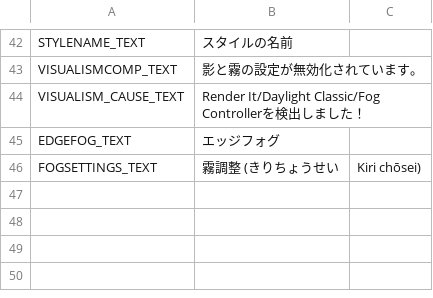
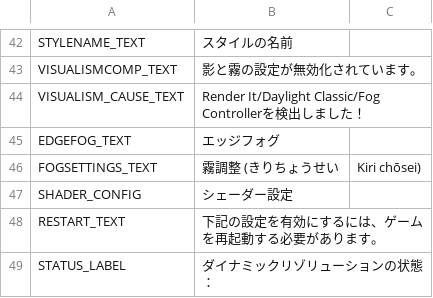
Before and after one commit to NyokoDev/Lumina, a CSV file: Ultimate Eyecandy/Translations/ja-JP.csv, drawn as a sheet; only a part is shown, gaps mark what is left out; the diff names each change by its address in the sheet, - before the commit and + after, or states it on an @@ line.

```diff
--- a/Ultimate Eyecandy/Translations/ja-JP.csv
+++ b/Ultimate Eyecandy/Translations/ja-JP.csv
+row 47: SHADER_CONFIG | シェーダー設定
+row 48: RESTART_TEXT | 下記の設定を有効にするには、ゲームを再起動する必要があります。
+row 49: STATUS_LABEL | ダイナミックリゾリューションの状態：
```
Also changed, not shown: Ultimate Eyecandy/Translations/de-DE.csv, Ultimate Eyecandy/Translations/en-EN.csv, 12 other files.
